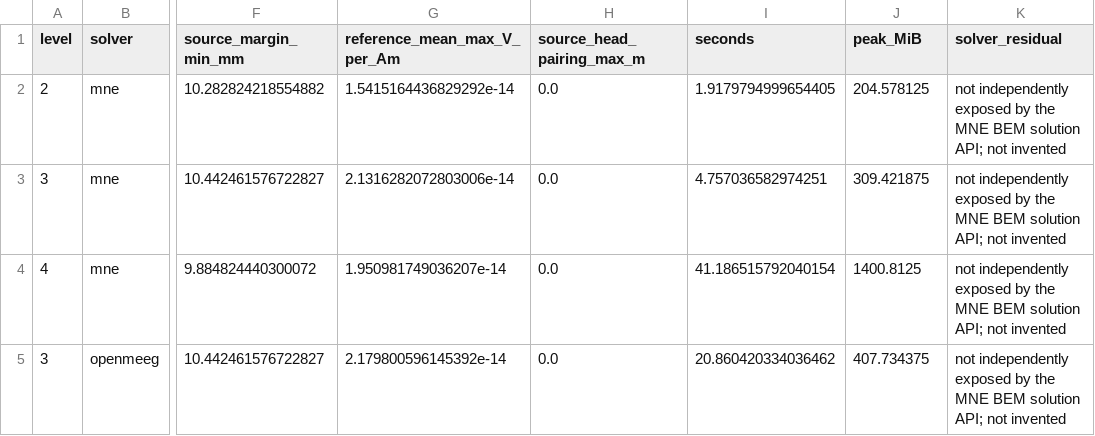
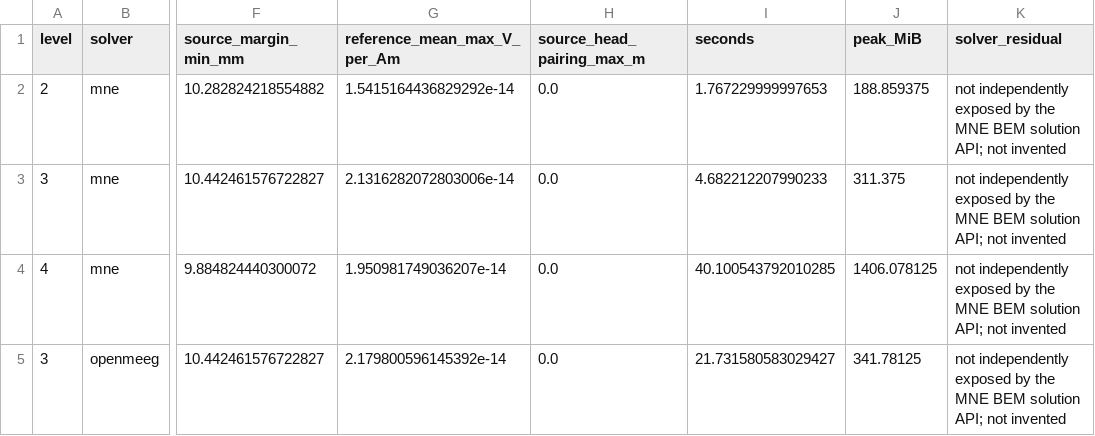
Before and after one commit to nivupai/Soma, a CSV file: experiments/milestone32/forward-QC.csv, drawn as a sheet; only a part is shown, gaps mark what is left out; the diff names each change by its address in the sheet, - before the commit and + after, or states it on an @@ line.

```diff
--- a/experiments/milestone32/forward-QC.csv
+++ b/experiments/milestone32/forward-QC.csv
-I2 (seconds): 1.9179794999654405
+I2 (seconds): 1.767229999997653
-J2 (peak_MiB): 204.578125
+J2 (peak_MiB): 188.859375
-I3 (seconds): 4.757036582974251
+I3 (seconds): 4.682212207990233
-J3 (peak_MiB): 309.421875
+J3 (peak_MiB): 311.375
-I4 (seconds): 41.186515792040154
+I4 (seconds): 40.100543792010285
-J4 (peak_MiB): 1400.8125
+J4 (peak_MiB): 1406.078125
-I5 (seconds): 20.860420334036462
+I5 (seconds): 21.731580583029427
-J5 (peak_MiB): 407.734375
+J5 (peak_MiB): 341.78125
```
Also changed, not shown: 11 other files.
